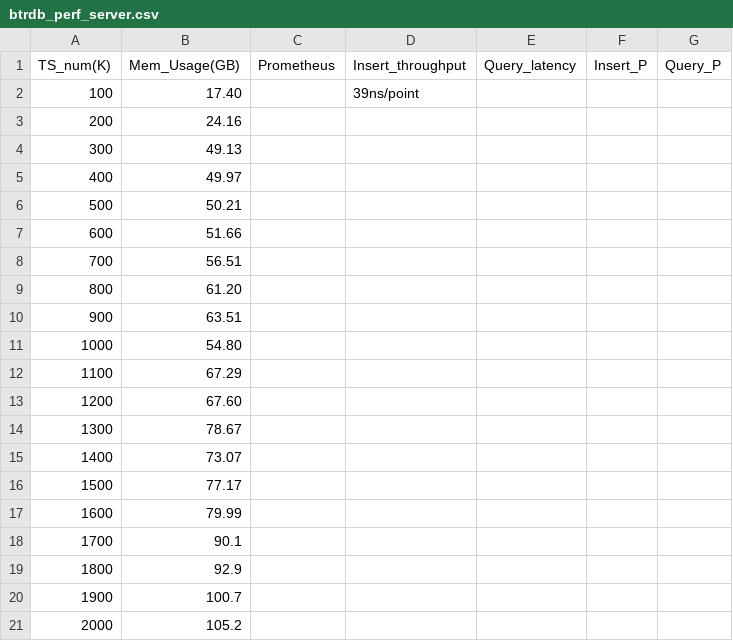
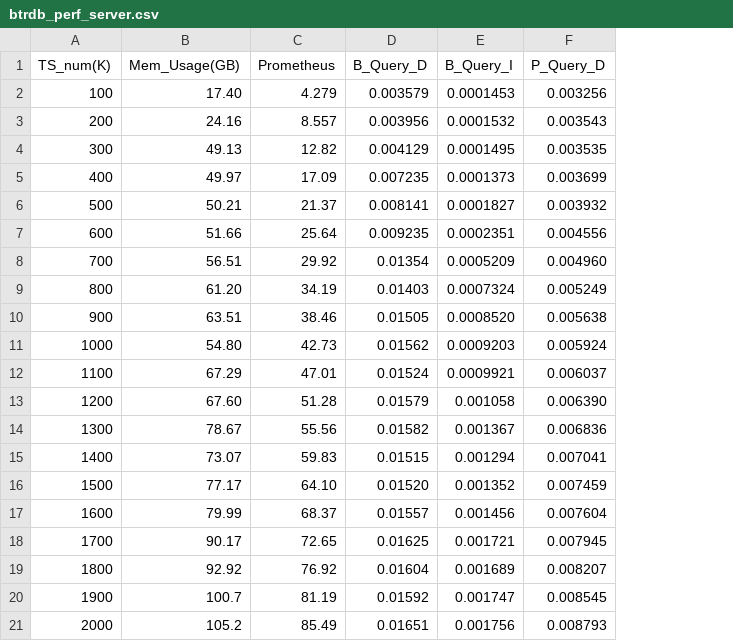
Before and after one commit to kaizhang15/quasarloadgenerator, a CSV file: btrdb_perf_server.csv, drawn as a sheet; removed rows and columns are numbered as before the commit, all else as after; the diff names each change by its address in the sheet, - before the commit and + after, or states it on an @@ line.

Commit message:
Update btrdb_perf_server.csv

```diff
--- a/btrdb_perf_server.csv
+++ b/btrdb_perf_server.csv
-column D (Insert_throughput), row 2: 39ns/point
-column E (Query_latency), empty
-column F (Insert_P), empty
-column G (Query_P), empty
+column D (B_Query_D), rows 2-21: 0.003579 | 0.003956 | 0.004129 | 0.007235 | 0.008141 | 0.009235 | 0.01354 | 0.01403 | 0.01505 | 0.01562 | 0.01524 | 0.01579 | 0.01582 | 0.01515 | 0.01520 | 0.01557 | 0.01625 | 0.01604 | 0.01592 | 0.01651
+column E (B_Query_I), rows 2-21: 0.0001453 | 0.0001532 | 0.0001495 | 0.0001373 | 0.0001827 | 0.0002351 | 0.0005209 | 0.0007324 | 0.0008520 | 0.0009203 | 0.0009921 | 0.001058 | 0.001367 | 0.001294 | 0.001352 | 0.001456 | 0.001721 | 0.001689 | 0.001747 | 0.001756
+column F (P_Query_D), rows 2-21: 0.003256 | 0.003543 | 0.003535 | 0.003699 | 0.003932 | 0.004556 | 0.004960 | 0.005249 | 0.005638 | 0.005924 | 0.006037 | 0.006390 | 0.006836 | 0.007041 | 0.007459 | 0.007604 | 0.007945 | 0.008207 | 0.008545 | 0.008793
-C2 (Prometheus): (empty)
+C2 (Prometheus): 4.279
-C3 (Prometheus): (empty)
+C3 (Prometheus): 8.557
-C4 (Prometheus): (empty)
+C4 (Prometheus): 12.82
-C5 (Prometheus): (empty)
+C5 (Prometheus): 17.09
-C6 (Prometheus): (empty)
+C6 (Prometheus): 21.37
-C7 (Prometheus): (empty)
+C7 (Prometheus): 25.64
-C8 (Prometheus): (empty)
+C8 (Prometheus): 29.92
-C9 (Prometheus): (empty)
+C9 (Prometheus): 34.19
-C10 (Prometheus): (empty)
+C10 (Prometheus): 38.46
-C11 (Prometheus): (empty)
+C11 (Prometheus): 42.73
-C12 (Prometheus): (empty)
+C12 (Prometheus): 47.01
-C13 (Prometheus): (empty)
+C13 (Prometheus): 51.28
-C14 (Prometheus): (empty)
+C14 (Prometheus): 55.56
-C15 (Prometheus): (empty)
+C15 (Prometheus): 59.83
-C16 (Prometheus): (empty)
+C16 (Prometheus): 64.10
-C17 (Prometheus): (empty)
+C17 (Prometheus): 68.37
-B18 (Mem_Usage(GB)): 90.1
+B18 (Mem_Usage(GB)): 90.17
-C18 (Prometheus): (empty)
+C18 (Prometheus): 72.65
-B19 (Mem_Usage(GB)): 92.9
+B19 (Mem_Usage(GB)): 92.92
-C19 (Prometheus): (empty)
+C19 (Prometheus): 76.92
-C20 (Prometheus): (empty)
+C20 (Prometheus): 81.19
-C21 (Prometheus): (empty)
+C21 (Prometheus): 85.49
```
